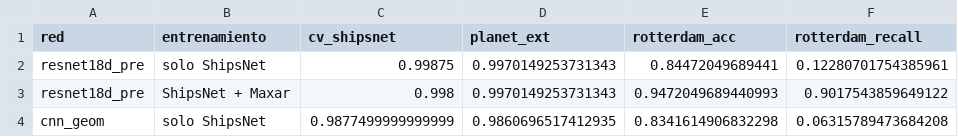
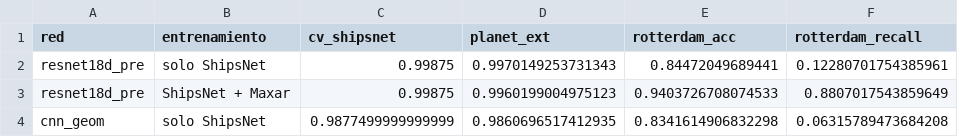
Before and after one commit to N1k0vINTsP/Clasificador-Binario---Detecci-n-de-barcos-IA-2026-2-, a CSV file: resultados/tabla_dominios.csv, drawn as a sheet.

```diff
--- a/resultados/tabla_dominios.csv
+++ b/resultados/tabla_dominios.csv
@@ -2,3 +2,3 @@ red,entrenamiento,cv_shipsnet,planet_ext,rotterdam_acc,rotterdam_recall
 resnet18d_pre,solo ShipsNet,0.99875,0.9970149253731343,0.84472049689441,0.12280701754385961
-resnet18d_pre,ShipsNet + Maxar,0.998,0.9970149253731343,0.9472049689440993,0.9017543859649122
+resnet18d_pre,ShipsNet + Maxar,0.99875,0.9960199004975123,0.9403726708074533,0.8807017543859649
 cnn_geom,solo ShipsNet,0.9877499999999999,0.9860696517412935,0.8341614906832298,0.06315789473684208
```
Also changed, not shown: resultados/cv_dominios_folds.csv, 21 other files.
